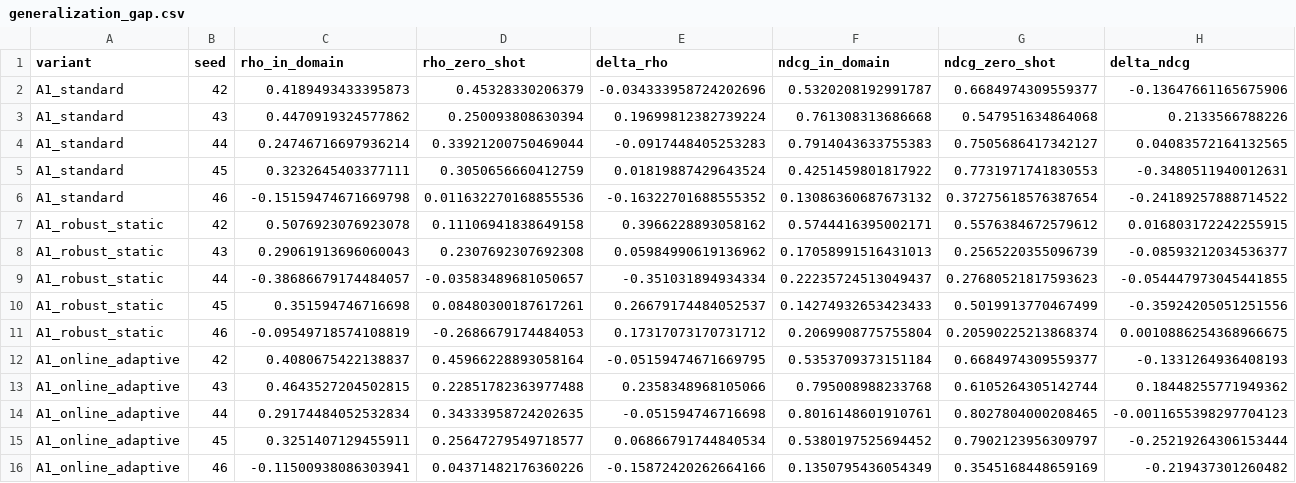
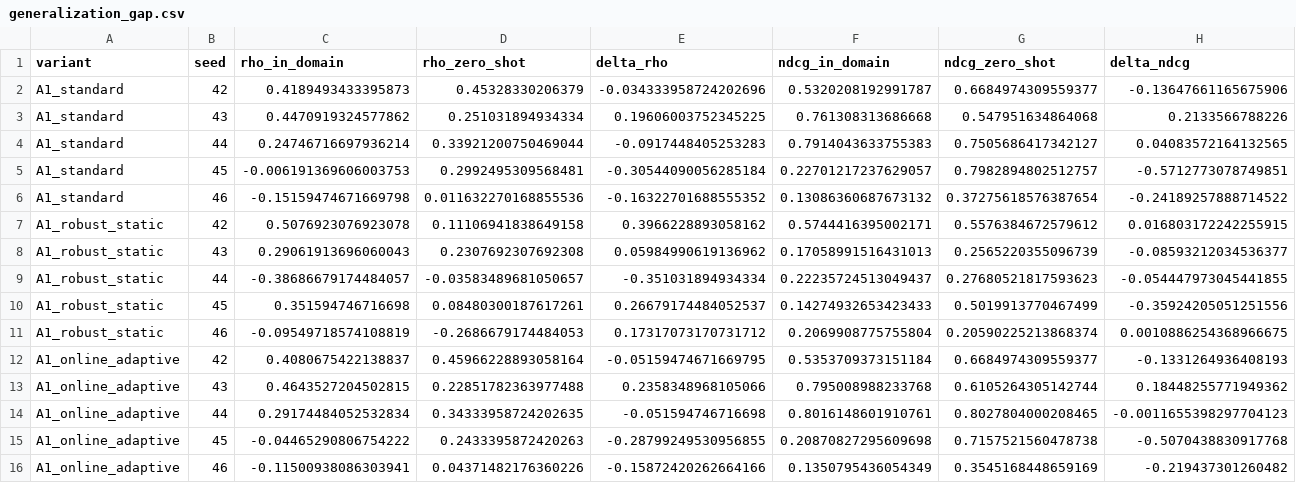
Before and after one commit to Hieu475/adaptive_3dgs, a CSV file: results/phase9b_robust_normalization/generalization_gap.csv, drawn as a sheet; only a part is shown; removed rows and columns are numbered as before the commit, all else as after; rows hold the shown columns only; the diff names each change by its address in the sheet, - before the commit and + after, or states it on an @@ line.

```diff
--- a/results/phase9b_robust_normalization/generalization_gap.csv
+++ b/results/phase9b_robust_normalization/generalization_gap.csv
-D3 (rho_zero_shot): 0.250093808630394
+D3 (rho_zero_shot): 0.251031894934334
-E3 (delta_rho): 0.19699812382739224
+E3 (delta_rho): 0.19606003752345225
-row 5: A1_standard | 45 | 0.3232645403377111 | 0.3050656660412759 | 0.01819887429643524 | 0.4251459801817922 | 0.7731971741830553 | -0.3480511940012631
+row 5: A1_standard | 45 | -0.006191369606003753 | 0.2992495309568481 | -0.30544090056285184 | 0.22701217237629057 | 0.7982894802512757 | -0.5712773078749851
-row 15: A1_online_adaptive | 45 | 0.3251407129455911 | 0.25647279549718577 | 0.06866791744840534 | 0.5380197525694452 | 0.7902123956309797 | -0.25219264306153444
+row 15: A1_online_adaptive | 45 | -0.04465290806754222 | 0.2433395872420263 | -0.28799249530956855 | 0.20870827295609698 | 0.7157521560478738 | -0.5070438830917768
```
Also changed, not shown: results/phase9b_robust_normalization/normalization_stability.csv, results/phase9b_robust_normalization/prediction_metrics.csv, 39 other files.
